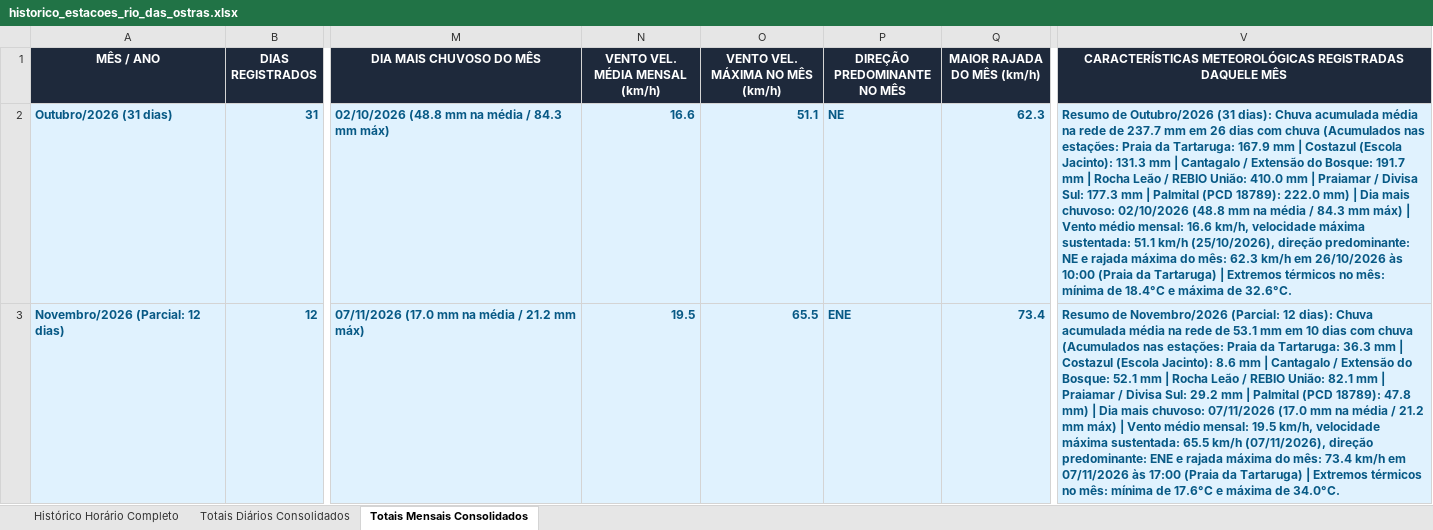
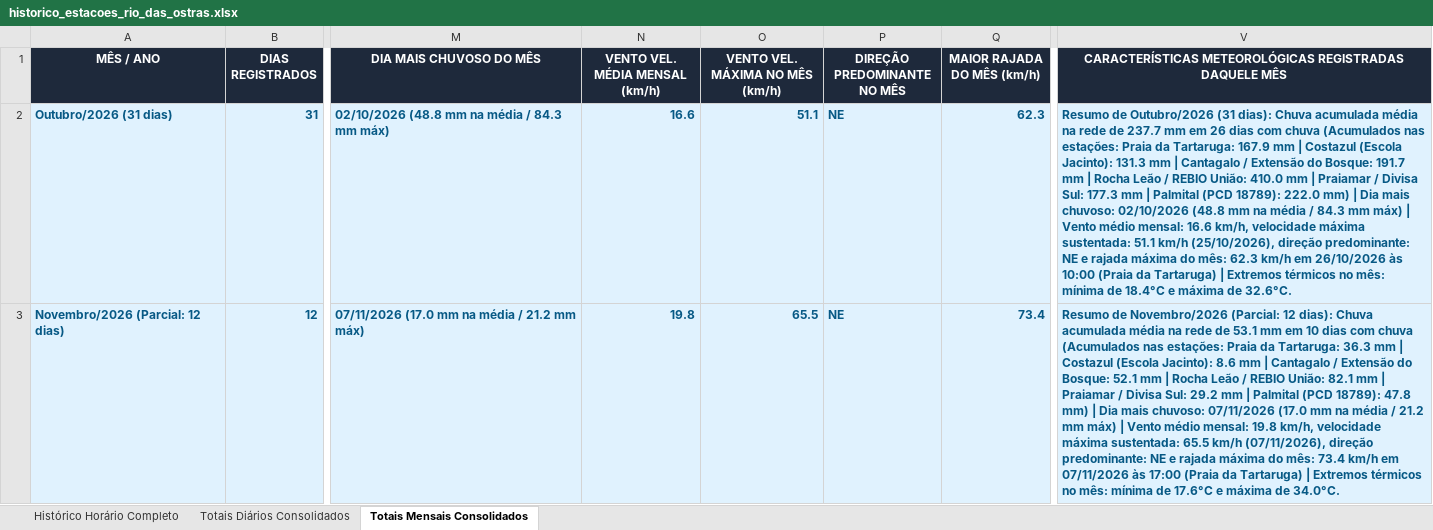
Before and after one commit to deborapessanha94-netizen/tempo-rio-das-ostras, an Excel workbook: docs/historico_estacoes_rio_das_ostras.xlsx, sheet Totais Mensais Consolidados, drawn as a sheet; only a part is shown, gaps mark what is left out; values as stored, in another font and other column widths than the file's, no borders; the diff names each change by its address in the sheet, - before the commit and + after, or states it on an @@ line.

```diff
--- a/docs/historico_estacoes_rio_das_ostras.xlsx (sheet Totais Mensais Consolidados)
+++ b/docs/historico_estacoes_rio_das_ostras.xlsx (sheet Totais Mensais Consolidados)
-N3 (VENTO VEL. MÉDIA MENSAL (km/h)): 19.5
+N3 (VENTO VEL. MÉDIA MENSAL (km/h)): 19.8
-P3 (DIREÇÃO PREDOMINANTE NO MÊS): ENE
+P3 (DIREÇÃO PREDOMINANTE NO MÊS): NE
-V3: …médio mensal: 19.5 km/h, velocidade máxima sustentada: 65.5 km/h (07/11/2026), direção predominante: ENE e rajada…
+V3: …médio mensal: 19.8 km/h, velocidade máxima sustentada: 65.5 km/h (07/11/2026), direção predominante: NE e rajada…
```
Also changed, not shown: sheet Histórico Horário Completo, sheet Totais Diários Consolidados, 17 other files.
